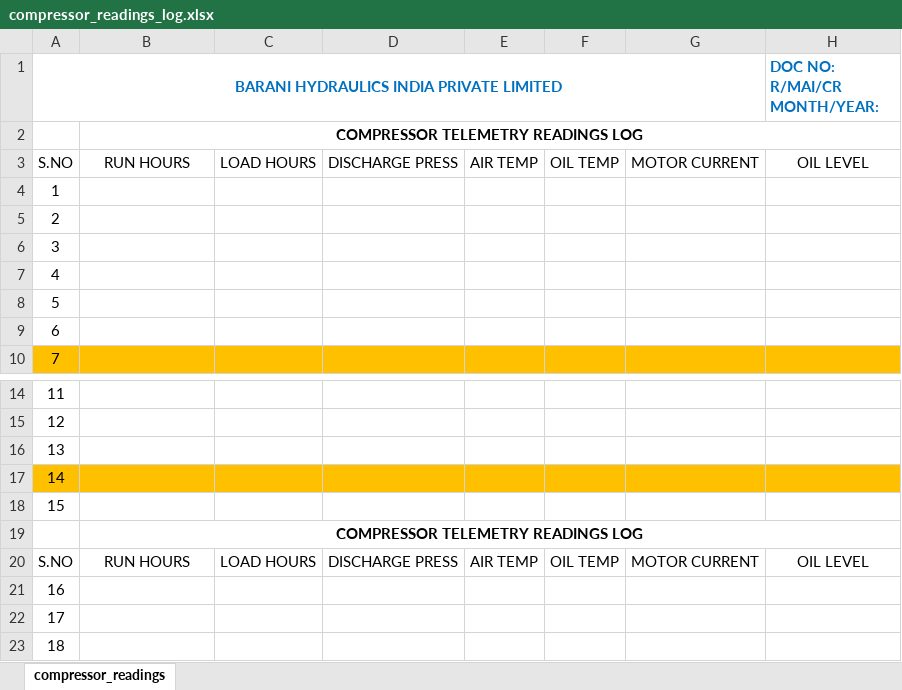
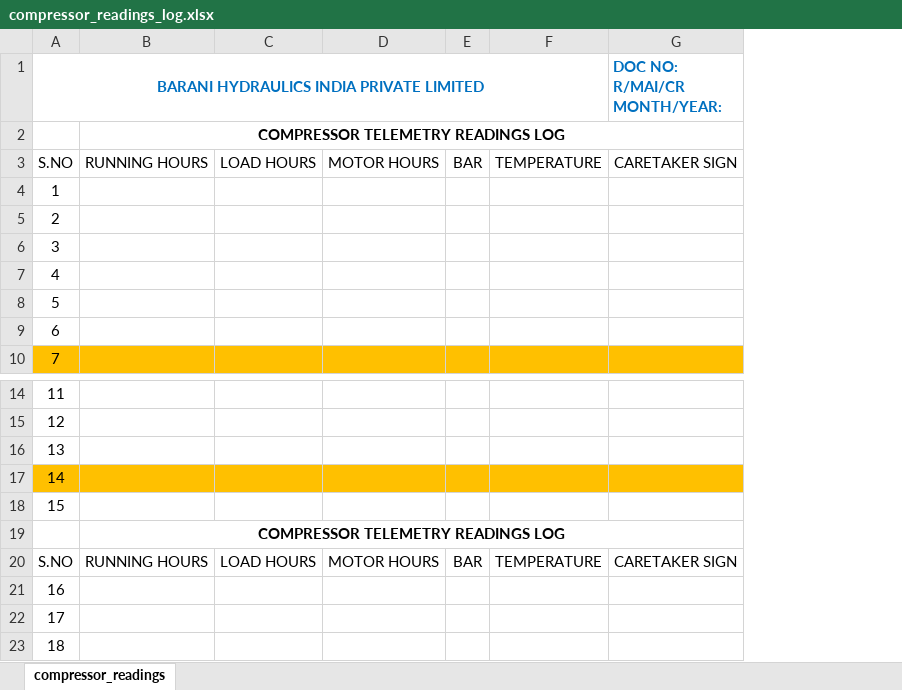
Before and after one commit to KISHORE24092004/AUDIT-APP, an Excel workbook: compressor_readings_log.xlsx, sheet compressor_readings, drawn as a sheet; only a part is shown, gaps mark what is left out; values as stored, in another font and other column widths than the file's, no borders; charts and pictures not drawn; removed rows and columns are numbered as before the commit, all else as after; the diff names each change by its address in the sheet, - before the commit and + after, or states it on an @@ line.

Commit message:
feat: Customize Compressor numerical readings form and logs with the 6 user questions

```diff
--- a/compressor_readings_log.xlsx (sheet compressor_readings)
+++ b/compressor_readings_log.xlsx (sheet compressor_readings)
-column D, row 3: DISCHARGE PRESS; row 20: DISCHARGE PRESS
-column E, row 3: AIR TEMP; row 20: AIR TEMP
-column F, row 3: OIL TEMP; row 20: OIL TEMP
-column G, row 3: MOTOR CURRENT; row 20: MOTOR CURRENT
+column D, row 3: MOTOR HOURS; row 20: MOTOR HOURS
+column E, row 3: BAR; row 20: BAR
+column F, row 3: TEMPERATURE; row 20: TEMPERATURE
-B3: RUN HOURS
+B3: RUNNING HOURS
-G3 (DOC NO: R/MAI/CR MONTH/YEAR:): OIL LEVEL
+G3 (DOC NO: R/MAI/CR MONTH/YEAR:): CARETAKER SIGN
-B20: RUN HOURS
+B20: RUNNING HOURS
-G20 (DOC NO: R/MAI/CR MONTH/YEAR:): OIL LEVEL
+G20 (DOC NO: R/MAI/CR MONTH/YEAR:): CARETAKER SIGN
```
Also changed, not shown: genset_readings_log.xlsx, 4 other files.
